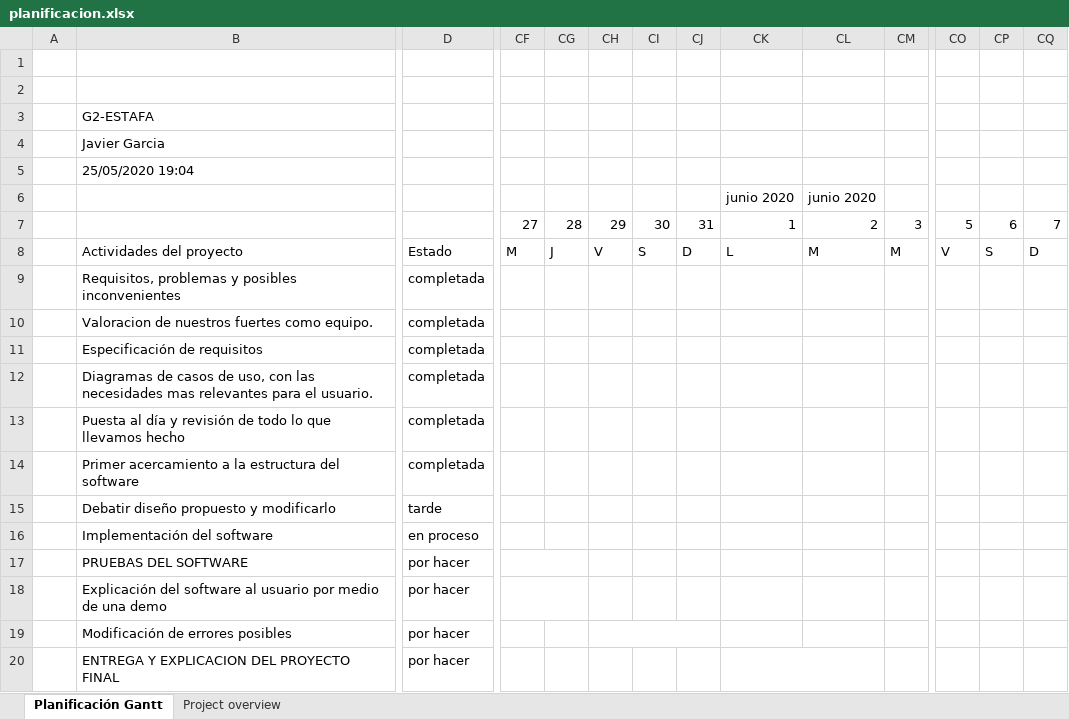
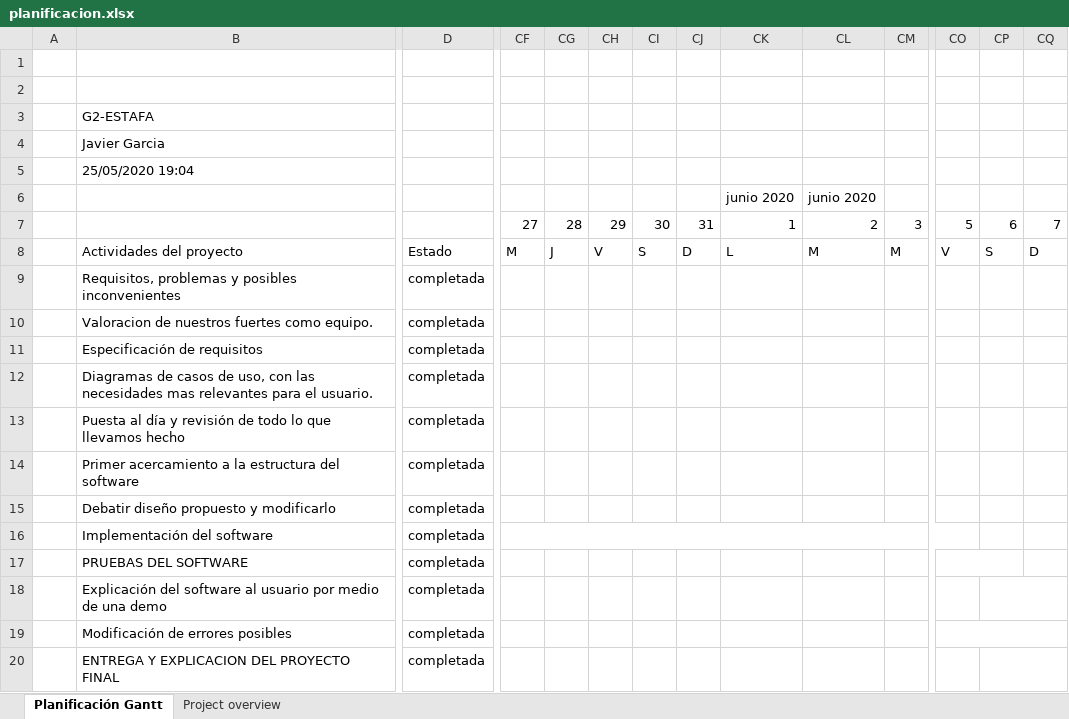
Before and after one commit to javierganto/G2-ESTAFA, an Excel workbook: planificacion.xlsx, sheet Planificación Gantt, drawn as a sheet; only a part is shown, gaps mark what is left out; values as stored, in another font and other column widths than the file's, no cell formats; charts and pictures not drawn; the diff names each change by its address in the sheet, - before the commit and + after, or states it on an @@ line.

Commit message:
Update planificacion.xlsx

```diff
--- a/planificacion.xlsx (sheet Planificación Gantt)
+++ b/planificacion.xlsx (sheet Planificación Gantt)
-D15: tarde
+D15: completada
-D16: en proceso
+D16: completada
+CF16:CO16 merged
-D17:D20: por hacer
+D17:D20: completada
-CF17:CG17 merged
+CO17:CP17 merged
-CF18:CG18 merged
+CP18:CQ18 merged
-CH19:CJ19 merged
+CO19:CQ19 merged
-CK20:CL20 merged
+CP20:CQ20 merged
```
Also changed, not shown: cell formats, charts or pictures.
